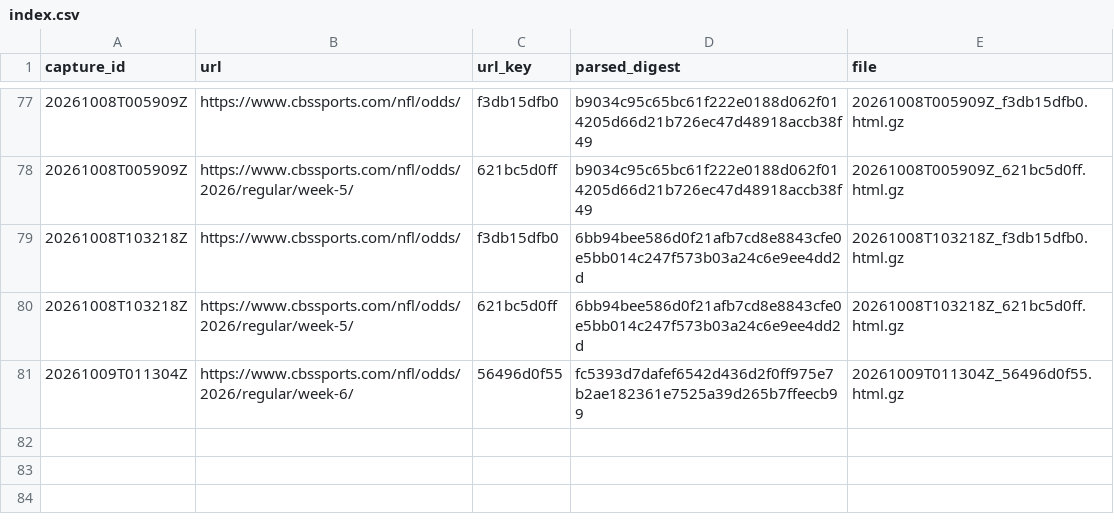
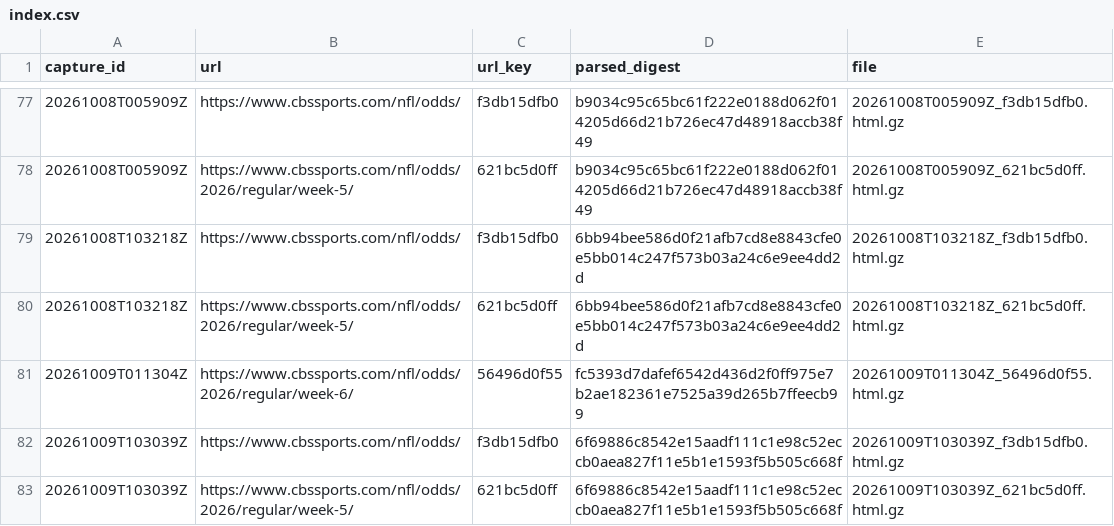
Before and after one commit to wbblanck/NFL_ATS, a CSV file: data/lines/raw_cbs/index.csv, drawn as a sheet; only a part is shown, gaps mark what is left out; the diff names each change by its address in the sheet, - before the commit and + after, or states it on an @@ line.

```diff
--- a/data/lines/raw_cbs/index.csv
+++ b/data/lines/raw_cbs/index.csv
+row 82: 20261009T103039Z | https://www.cbssports.com/nfl/odds/ | f3db15dfb0 | 6f69886c8542e15aadf111c1e98c52eccb0aea827f11e5b1e1593f5b505c668f | 20261009T103039Z_f3db15dfb0.html.gz
+row 83: 20261009T103039Z | https://www.cbssports.com/nfl/odds/2026/regular/week-5/ | 621bc5d0ff | 6f69886c8542e15aadf111c1e98c52eccb0aea827f11e5b1e1593f5b505c668f | 20261009T103039Z_621bc5d0ff.html.gz
```
Also changed, not shown: data/lines/cbs_open_flags.csv, data/lines/cbs_open_frozen.csv, 3 other files.
